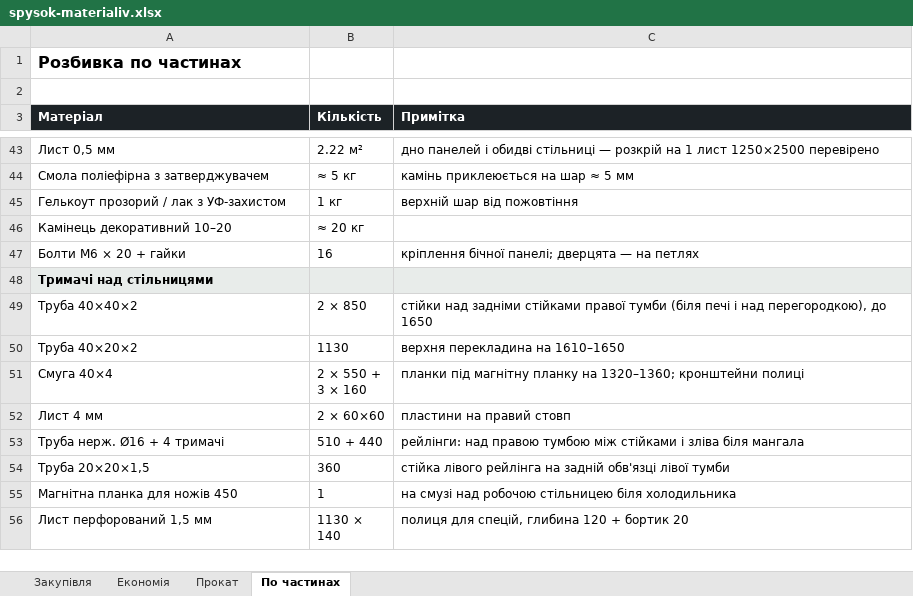
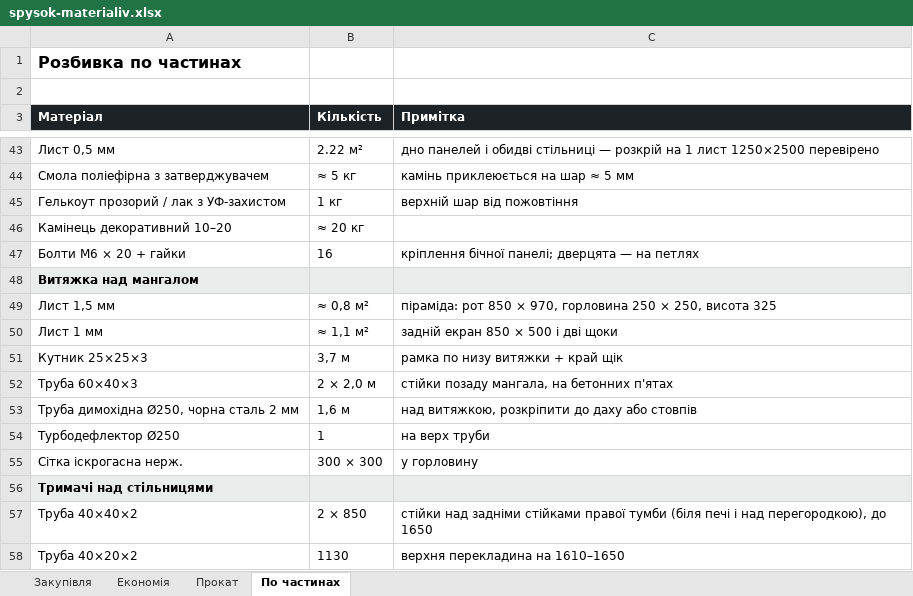
Before and after one commit to DykyiHaban/mangal, an Excel workbook: spysok-materialiv.xlsx, sheet По частинах, drawn as a sheet; only a part is shown, gaps mark what is left out; the shorter side is filled out with more unchanged rows; values as stored, in another font and other column widths than the file's, no borders; the diff names each change by its address in the sheet, - before the commit and + after, or states it on an @@ line.

```diff
--- a/spysok-materialiv.xlsx (sheet По частинах)
+++ b/spysok-materialiv.xlsx (sheet По частинах)
+row 48: Витяжка над мангалом
+row 49: Лист 1,5 мм | ≈ 0,8 м² | піраміда: рот 850 × 970, горловина 250 × 250, висота 325
+row 50: Лист 1 мм | ≈ 1,1 м² | задній екран 850 × 500 і дві щоки
+row 51: Кутник 25×25×3 | 3,7 м | рамка по низу витяжки + край щік
+row 52: Труба 60×40×3 | 2 × 2,0 м | стійки позаду мангала, на бетонних п'ятах
+row 53: Труба димохідна Ø250, чорна сталь 2 мм | 1,6 м | над витяжкою, розкріпити до даху або стовпів
+row 54: Турбодефлектор Ø250 | 1 | на верх труби
+row 55: Сітка іскрогасна нерж. | 300 × 300 | у горловину
```
Also changed, not shown: sheet Закупівля, sheet Економія, 6 other files.
